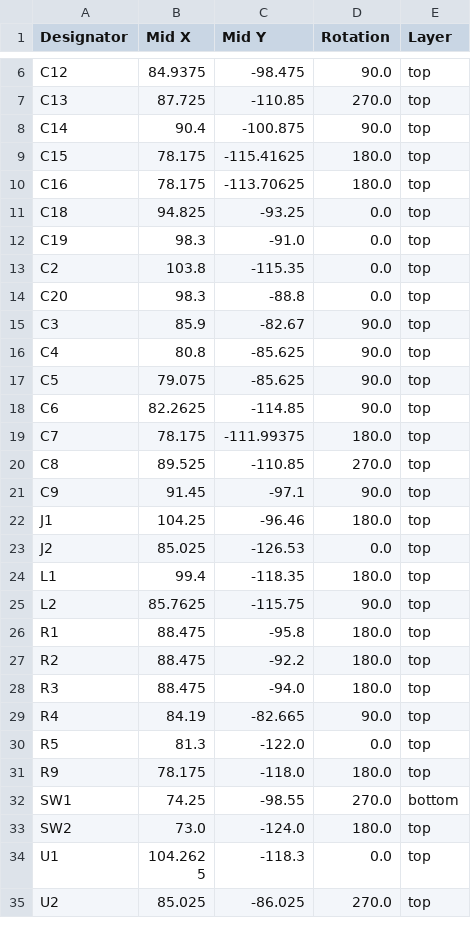
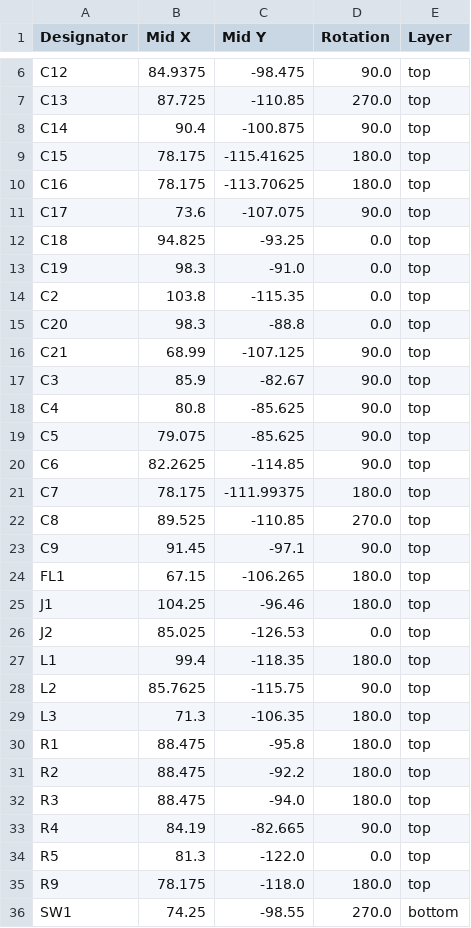
Before and after one commit to passcod/Housens, a CSV file: production/positions.csv, drawn as a sheet; only a part is shown, gaps mark what is left out; the shorter side is filled out with more unchanged rows; the diff names each change by its address in the sheet, - before the commit and + after, or states it on an @@ line.

```diff
--- a/production/positions.csv
+++ b/production/positions.csv
+row 11: C17 | 73.6 | -107.075 | 90.0 | top
+row 16: C21 | 68.99 | -107.125 | 90.0 | top
+row 24: FL1 | 67.15 | -106.265 | 180.0 | top
+row 29: L3 | 71.3 | -106.35 | 180.0 | top
```
Also changed, not shown: production/bom.csv, production/designators.csv, 24 other files.
